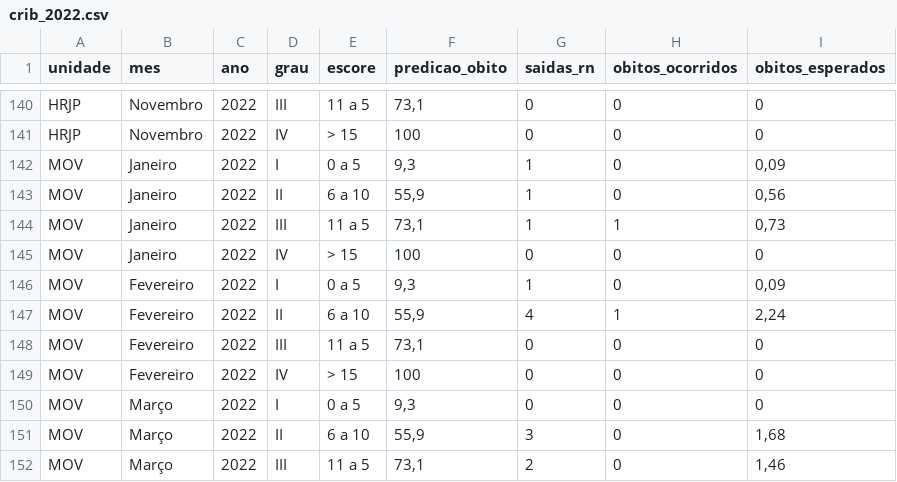
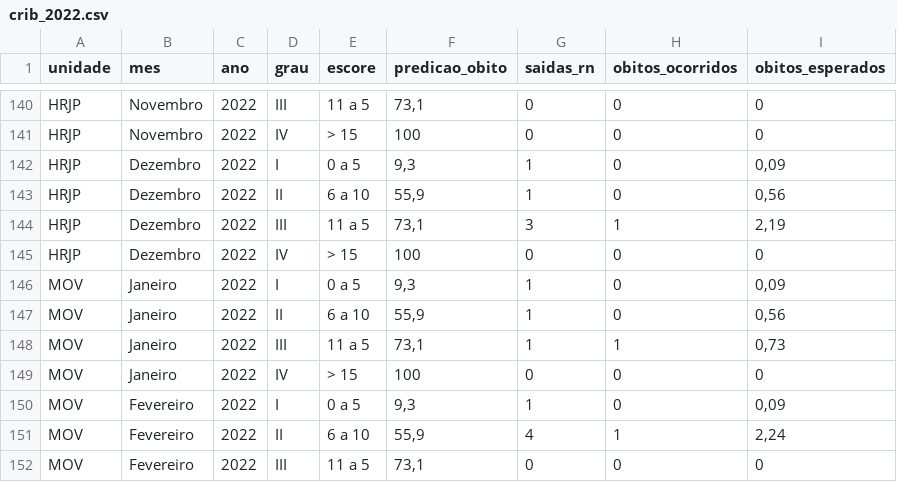
Before and after one commit to fhemig/CRIB, a CSV file: data/crib_2022.csv, drawn as a sheet; only a part is shown, gaps mark what is left out; the shorter side is filled out with more unchanged rows; the diff names each change by its address in the sheet, - before the commit and + after, or states it on an @@ line.

Commit message:
Atualização dos dados do CRIB de 2022 e inserção dos dados do CRIB referentes a janeiro de 2023

```diff
--- a/data/crib_2022.csv
+++ b/data/crib_2022.csv
+row 142: HRJP | Dezembro | 2022 | I | 0 a 5 | 9,3 | 1 | 0 | 0,09
+row 143: HRJP | Dezembro | 2022 | II | 6 a 10 | 55,9 | 1 | 0 | 0,56
+row 144: HRJP | Dezembro | 2022 | III | 11 a 5 | 73,1 | 3 | 1 | 2,19
+row 145: HRJP | Dezembro | 2022 | IV | > 15 | 100 | 0 | 0 | 0
```
Also changed, not shown: 2 other files.
